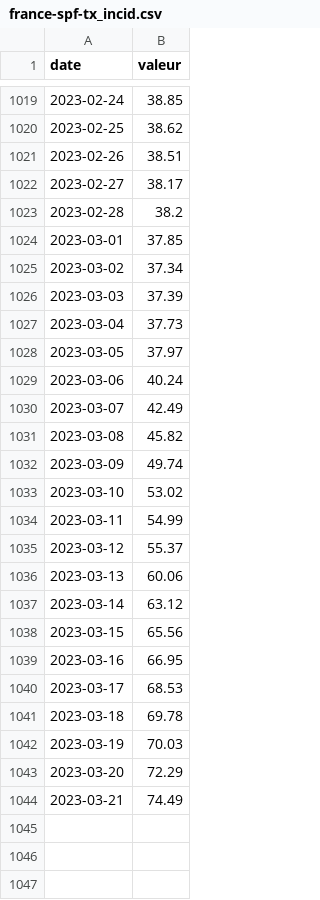
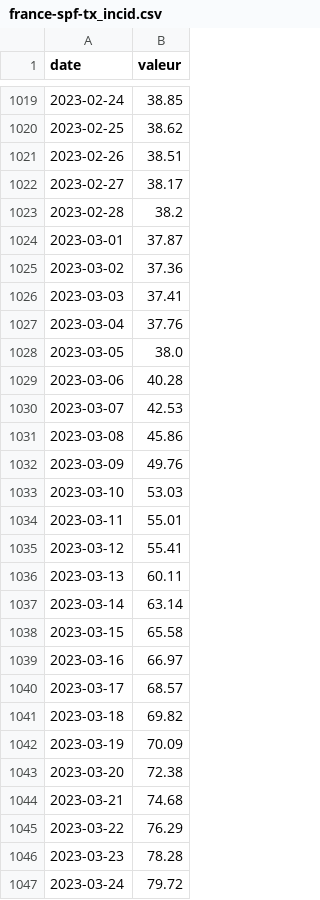
Before and after one commit to vaxelben/covid-19-data-france, a CSV file: data/france-spf-tx_incid.csv, drawn as a sheet; only a part is shown, gaps mark what is left out.

```diff
--- a/data/france-spf-tx_incid.csv
+++ b/data/france-spf-tx_incid.csv
@@ -1023,22 +1023,25 @@ date,valeur
 2023-02-28,38.2
-2023-03-01,37.85
-2023-03-02,37.34
-2023-03-03,37.39
-2023-03-04,37.73
-2023-03-05,37.97
-2023-03-06,40.24
-2023-03-07,42.49
-2023-03-08,45.82
-2023-03-09,49.74
-2023-03-10,53.02
-2023-03-11,54.99
-2023-03-12,55.37
-2023-03-13,60.06
-2023-03-14,63.12
-2023-03-15,65.56
-2023-03-16,66.95
-2023-03-17,68.53
-2023-03-18,69.78
-2023-03-19,70.03
-2023-03-20,72.29
-2023-03-21,74.49
+2023-03-01,37.87
+2023-03-02,37.36
+2023-03-03,37.41
+2023-03-04,37.76
+2023-03-05,38.0
+2023-03-06,40.28
+2023-03-07,42.53
+2023-03-08,45.86
+2023-03-09,49.76
+2023-03-10,53.03
+2023-03-11,55.01
+2023-03-12,55.41
+2023-03-13,60.11
+2023-03-14,63.14
+2023-03-15,65.58
+2023-03-16,66.97
+2023-03-17,68.57
+2023-03-18,69.82
+2023-03-19,70.09
+2023-03-20,72.38
+2023-03-21,74.68
+2023-03-22,76.29
+2023-03-23,78.28
+2023-03-24,79.72
```
Also changed, not shown: data/france-spf-TO.csv, data/france-spf-tx_pos.csv, 5 other files.
